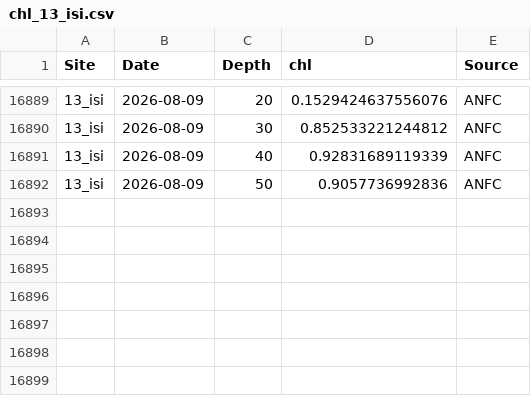
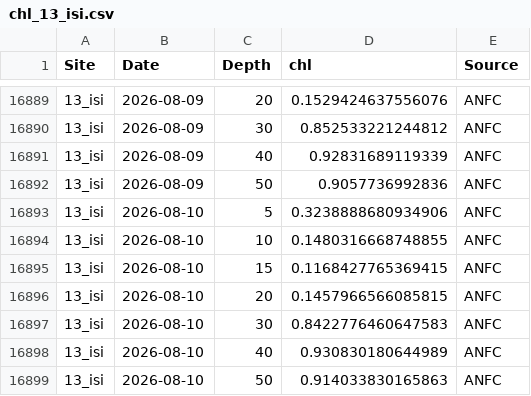
Before and after one commit to sharkbot952/demo, a CSV file: data/cmem/chl/chl_13_isi.csv, drawn as a sheet; only a part is shown, gaps mark what is left out.

```diff
--- a/data/cmem/chl/chl_13_isi.csv
+++ b/data/cmem/chl/chl_13_isi.csv
@@ -16892 +16892,8 @@
 13_isi,2026-08-09,50,0.9057736992836,ANFC
+13_isi,2026-08-10,5,0.3238888680934906,ANFC
+13_isi,2026-08-10,10,0.1480316668748855,ANFC
+13_isi,2026-08-10,15,0.1168427765369415,ANFC
+13_isi,2026-08-10,20,0.1457966566085815,ANFC
+13_isi,2026-08-10,30,0.8422776460647583,ANFC
+13_isi,2026-08-10,40,0.930830180644989,ANFC
+13_isi,2026-08-10,50,0.914033830165863,ANFC
```
Also changed, not shown: data/cmem/chl/chl_14_ota.csv, data/cmem/chl/chl_16_tom.csv, 11 other files.
